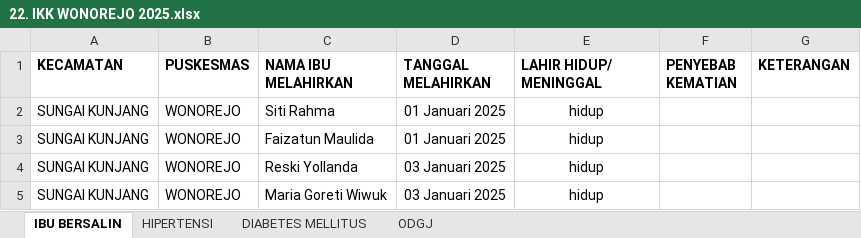
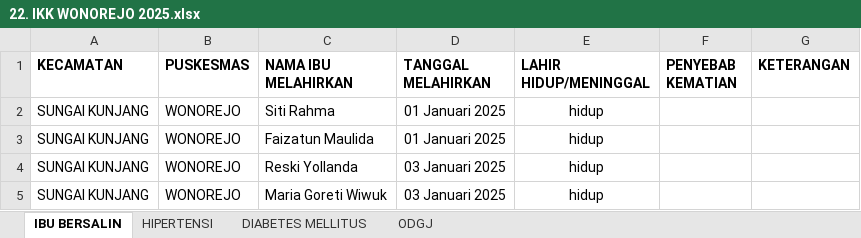
Before and after one commit to ruman1609/Code-Penunjang-Kerjaan-di-DinKes, an Excel workbook: ikk/source/22. IKK WONOREJO 2025.xlsx, sheet IBU BERSALIN, drawn as a sheet; only a part is shown; values as stored, in another font and other column widths than the file's, no borders; the diff names each change by its address in the sheet, - before the commit and + after, or states it on an @@ line.

```diff
--- a/ikk/source/22. IKK WONOREJO 2025.xlsx (sheet IBU BERSALIN)
+++ b/ikk/source/22. IKK WONOREJO 2025.xlsx (sheet IBU BERSALIN)
-E1: LAHIR HIDUP/ MENINGGAL
+E1: LAHIR HIDUP/MENINGGAL
```
Also changed, not shown: sheet DIABETES MELLITUS, sheet HIPERTENSI, ikk/source/19. IKK LOK BAHU 2025.xlsx, ikk/source/6. IKK BUKUAN 2025.xlsx, 5 other files.
